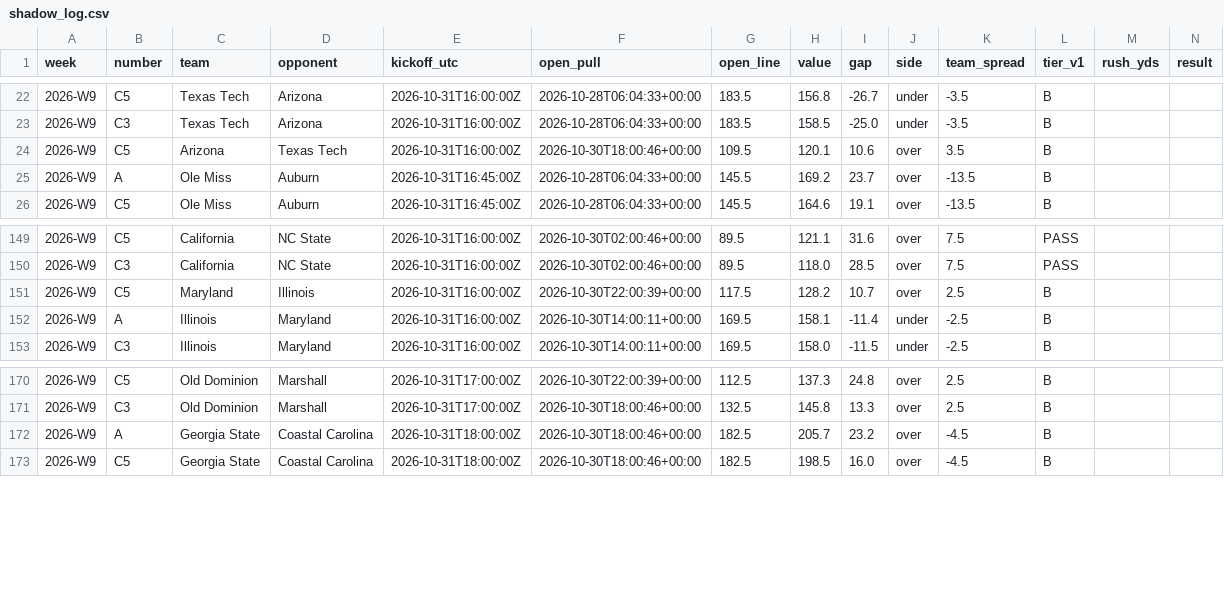
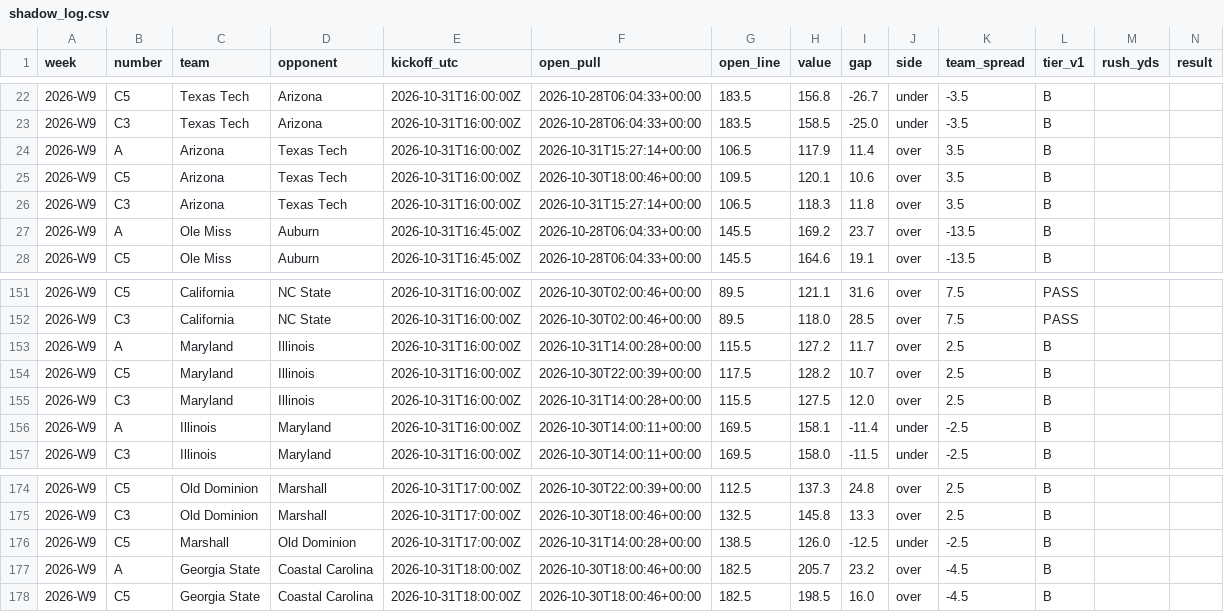
Before and after one commit to bradyt3321/cfb-yardage-dashboard, a CSV file: data/tracking/shadow_log.csv, drawn as a sheet; only a part is shown, gaps mark what is left out; rows hold the shown columns only; the diff names each change by its address in the sheet, - before the commit and + after, or states it on an @@ line.

```diff
--- a/data/tracking/shadow_log.csv
+++ b/data/tracking/shadow_log.csv
+row 24: 2026-W9 | A | Arizona | Texas Tech | 2026-10-31T16:00:00Z | 2026-10-31T15:27:14+00:00 | 106.5 | 117.9 | 11.4 | over | 3.5 | B
+row 26: 2026-W9 | C3 | Arizona | Texas Tech | 2026-10-31T16:00:00Z | 2026-10-31T15:27:14+00:00 | 106.5 | 118.3 | 11.8 | over | 3.5 | B
+row 153: 2026-W9 | A | Maryland | Illinois | 2026-10-31T16:00:00Z | 2026-10-31T14:00:28+00:00 | 115.5 | 127.2 | 11.7 | over | 2.5 | B
+row 155: 2026-W9 | C3 | Maryland | Illinois | 2026-10-31T16:00:00Z | 2026-10-31T14:00:28+00:00 | 115.5 | 127.5 | 12.0 | over | 2.5 | B
+row 176: 2026-W9 | C5 | Marshall | Old Dominion | 2026-10-31T17:00:00Z | 2026-10-31T14:00:28+00:00 | 138.5 | 126.0 | -12.5 | under | -2.5 | B
```
Also changed, not shown: data/tracking/paper_log.csv, 2 other files.
